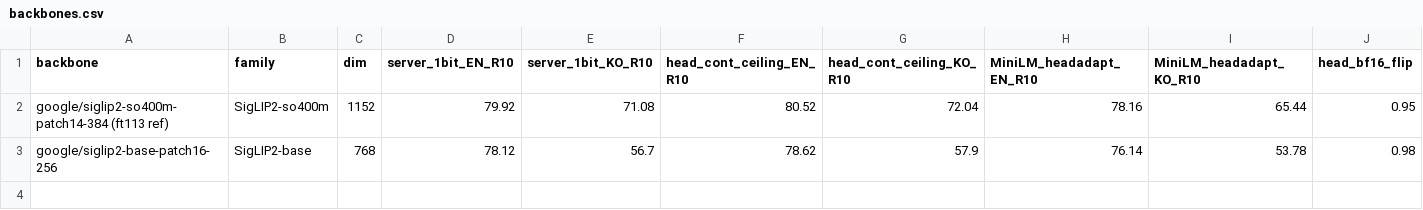
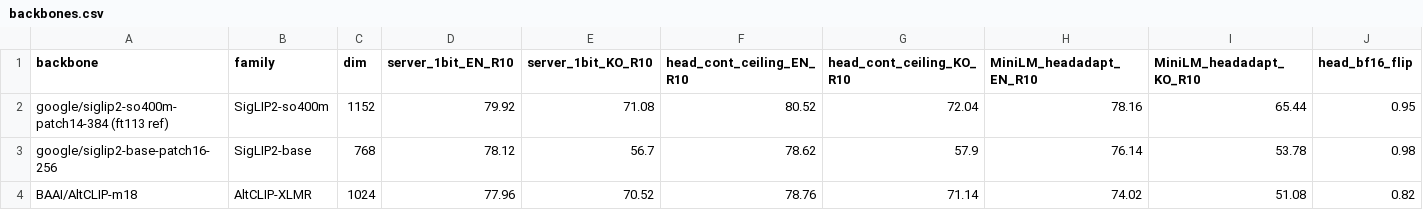
Before and after one commit to hyunlord/vlm_quantization, a CSV file: paper/backbones.csv, drawn as a sheet; only a part is shown; rows hold the shown columns only; the diff names each change by its address in the sheet, - before the commit and + after, or states it on an @@ line.

```diff
--- a/paper/backbones.csv
+++ b/paper/backbones.csv
+row 4: BAAI/AltCLIP-m18 | AltCLIP-XLMR | 1024 | 77.96 | 70.52 | 78.76 | 71.14 | 74.02 | 51.08 | 0.82
```
Also changed, not shown: 2 other files.
